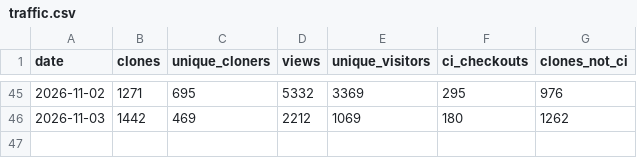
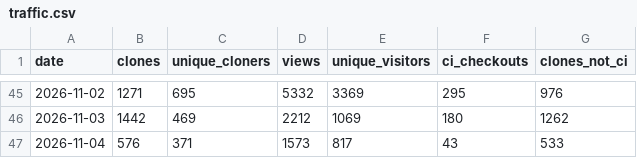
Before and after one commit to rorygallagher2024/glasshouse, a CSV file: traffic.csv, drawn as a sheet; only a part is shown, gaps mark what is left out.

```diff
--- a/traffic.csv
+++ b/traffic.csv
@@ -46 +46,2 @@ date,clones,unique_cloners,views,unique_visitors,ci_checkouts,clones_not_ci
 2026-11-03,1442,469,2212,1069,180,1262
+2026-11-04,576,371,1573,817,43,533
```
